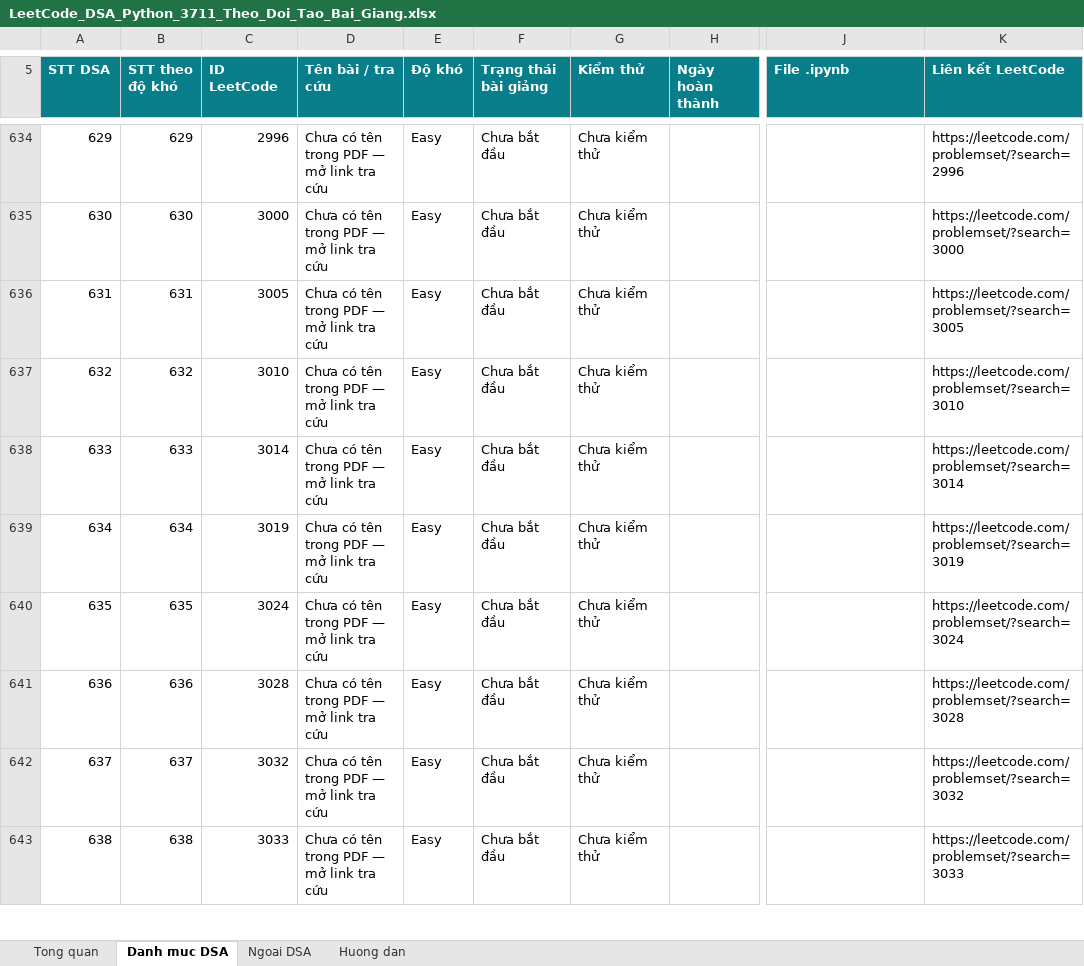
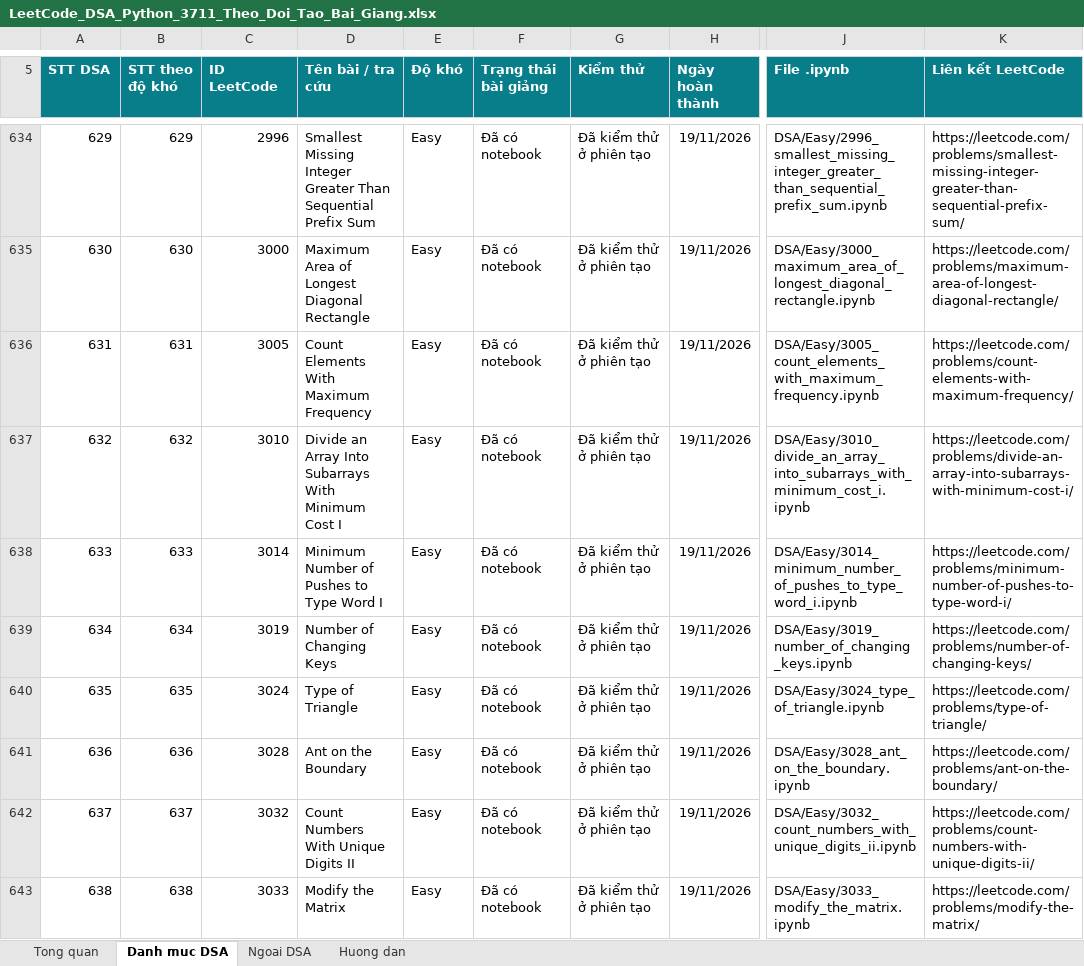
Before and after one commit to lhaochen118-ship-it/LeetCode, an Excel workbook: LeetCode_DSA_Python_3711_Theo_Doi_Tao_Bai_Giang.xlsx, sheet Danh muc DSA, drawn as a sheet; only a part is shown, gaps mark what is left out; values as stored, in another font and other column widths than the file's, no borders; conditional formats and table styles not drawn; the diff covers the shown part only; the diff names each change by its address in the sheet, - before the commit and + after, or states it on an @@ line.

```diff
--- a/LeetCode_DSA_Python_3711_Theo_Doi_Tao_Bai_Giang.xlsx (sheet Danh muc DSA)
+++ b/LeetCode_DSA_Python_3711_Theo_Doi_Tao_Bai_Giang.xlsx (sheet Danh muc DSA)
-D634 (Tên bài / tra cứu): Chưa có tên trong PDF — mở link tra cứu
+D634 (Tên bài / tra cứu): Smallest Missing Integer Greater Than Sequential Prefix Sum
-F634:F643 (Trạng thái bài giảng): Chưa bắt đầu
+F634:F643 (Trạng thái bài giảng): Đã có notebook
-G634:G643 (Kiểm thử): Chưa kiểm thử
+G634:G643 (Kiểm thử): Đã kiểm thử ở phiên tạo
-H634:H643 (Ngày hoàn thành): (empty)
+H634:H643 (Ngày hoàn thành): 19/11/2026
-J634 (File .ipynb): (empty)
+J634 (File .ipynb): DSA/Easy/2996_smallest_missing_integer_greater_than_sequential_prefix_sum.ipynb
-K634 (Liên kết LeetCode): https://leetcode.com/problemset/?search=2996
+K634 (Liên kết LeetCode): https://leetcode.com/problems/smallest-missing-integer-greater-than-sequential-prefix-sum/
-D635 (Tên bài / tra cứu): Chưa có tên trong PDF — mở link tra cứu
+D635 (Tên bài / tra cứu): Maximum Area of Longest Diagonal Rectangle
-J635 (File .ipynb): (empty)
+J635 (File .ipynb): DSA/Easy/3000_maximum_area_of_longest_diagonal_rectangle.ipynb
-K635 (Liên kết LeetCode): https://leetcode.com/problemset/?search=3000
+K635 (Liên kết LeetCode): https://leetcode.com/problems/maximum-area-of-longest-diagonal-rectangle/
-D636 (Tên bài / tra cứu): Chưa có tên trong PDF — mở link tra cứu
+D636 (Tên bài / tra cứu): Count Elements With Maximum Frequency
-J636 (File .ipynb): (empty)
+J636 (File .ipynb): DSA/Easy/3005_count_elements_with_maximum_frequency.ipynb
-K636 (Liên kết LeetCode): https://leetcode.com/problemset/?search=3005
+K636 (Liên kết LeetCode): https://leetcode.com/problems/count-elements-with-maximum-frequency/
-D637 (Tên bài / tra cứu): Chưa có tên trong PDF — mở link tra cứu
+D637 (Tên bài / tra cứu): Divide an Array Into Subarrays With Minimum Cost I
-J637 (File .ipynb): (empty)
+J637 (File .ipynb): DSA/Easy/3010_divide_an_array_into_subarrays_with_minimum_cost_i.ipynb
-K637 (Liên kết LeetCode): https://leetcode.com/problemset/?search=3010
+K637 (Liên kết LeetCode): https://leetcode.com/problems/divide-an-array-into-subarrays-with-minimum-cost-i/
-D638 (Tên bài / tra cứu): Chưa có tên trong PDF — mở link tra cứu
+D638 (Tên bài / tra cứu): Minimum Number of Pushes to Type Word I
-J638 (File .ipynb): (empty)
+J638 (File .ipynb): DSA/Easy/3014_minimum_number_of_pushes_to_type_word_i.ipynb
-K638 (Liên kết LeetCode): https://leetcode.com/problemset/?search=3014
+K638 (Liên kết LeetCode): https://leetcode.com/problems/minimum-number-of-pushes-to-type-word-i/
-D639 (Tên bài / tra cứu): Chưa có tên trong PDF — mở link tra cứu
+D639 (Tên bài / tra cứu): Number of Changing Keys
-J639 (File .ipynb): (empty)
+J639 (File .ipynb): DSA/Easy/3019_number_of_changing_keys.ipynb
-K639 (Liên kết LeetCode): https://leetcode.com/problemset/?search=3019
+K639 (Liên kết LeetCode): https://leetcode.com/problems/number-of-changing-keys/
-D640 (Tên bài / tra cứu): Chưa có tên trong PDF — mở link tra cứu
+D640 (Tên bài / tra cứu): Type of Triangle
-J640 (File .ipynb): (empty)
+J640 (File .ipynb): DSA/Easy/3024_type_of_triangle.ipynb
-K640 (Liên kết LeetCode): https://leetcode.com/problemset/?search=3024
+K640 (Liên kết LeetCode): https://leetcode.com/problems/type-of-triangle/
-D641 (Tên bài / tra cứu): Chưa có tên trong PDF — mở link tra cứu
+D641 (Tên bài / tra cứu): Ant on the Boundary
-J641 (File .ipynb): (empty)
+J641 (File .ipynb): DSA/Easy/3028_ant_on_the_boundary.ipynb
-K641 (Liên kết LeetCode): https://leetcode.com/problemset/?search=3028
+K641 (Liên kết LeetCode): https://leetcode.com/problems/ant-on-the-boundary/
-D642 (Tên bài / tra cứu): Chưa có tên trong PDF — mở link tra cứu
+D642 (Tên bài / tra cứu): Count Numbers With Unique Digits II
-J642 (File .ipynb): (empty)
+J642 (File .ipynb): DSA/Easy/3032_count_numbers_with_unique_digits_ii.ipynb
-K642 (Liên kết LeetCode): https://leetcode.com/problemset/?search=3032
+K642 (Liên kết LeetCode): https://leetcode.com/problems/count-numbers-with-unique-digits-ii/
-D643 (Tên bài / tra cứu): Chưa có tên trong PDF — mở link tra cứu
+D643 (Tên bài / tra cứu): Modify the Matrix
-J643 (File .ipynb): (empty)
+J643 (File .ipynb): DSA/Easy/3033_modify_the_matrix.ipynb
-K643 (Liên kết LeetCode): https://leetcode.com/problemset/?search=3033
+K643 (Liên kết LeetCode): https://leetcode.com/problems/modify-the-matrix/
```
Also changed, not shown: 60 edited cells elsewhere in this sheet, 2 other files.
